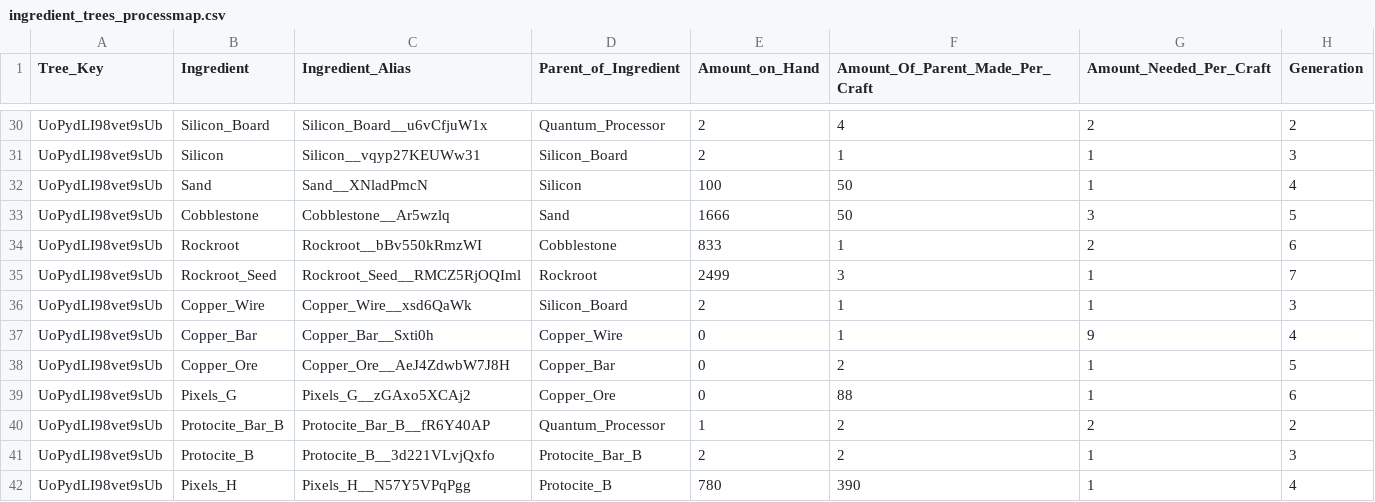
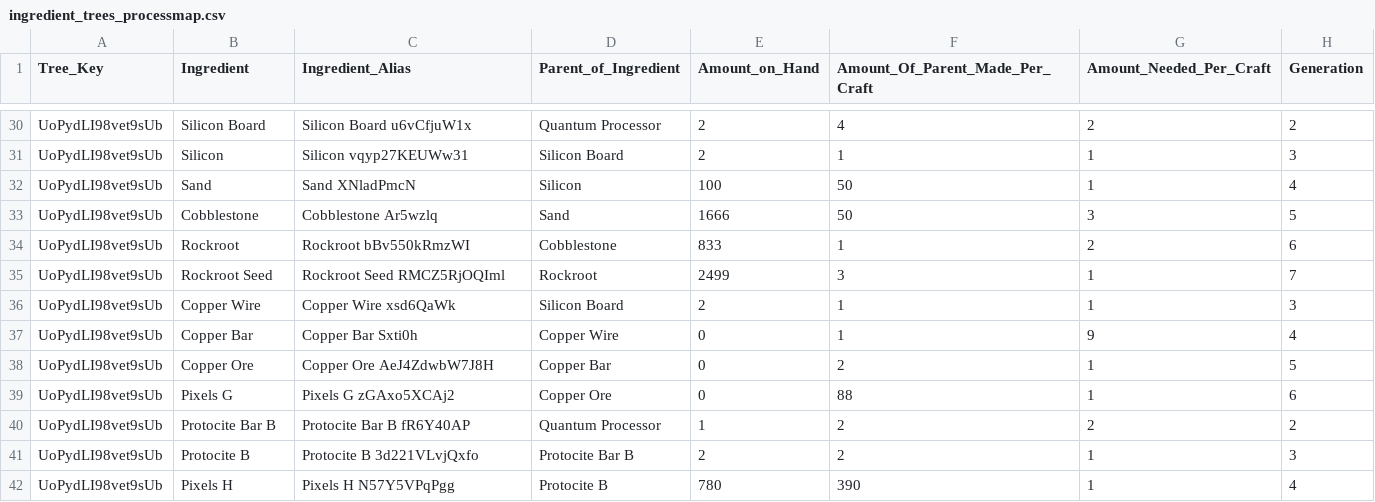
Before and after one commit to AzureVauban/Process-Map--Python-v2.0-, a CSV file: ingredient_trees_processmap.csv, drawn as a sheet; only a part is shown, gaps mark what is left out; the diff covers the shown part only; the diff names each change by its address in the sheet, - before the commit and + after, or states it on an @@ line.

```diff
--- a/ingredient_trees_processmap.csv
+++ b/ingredient_trees_processmap.csv
-B30 (Ingredient): Silicon_Board
+B30 (Ingredient): Silicon Board
-C30 (Ingredient_Alias): Silicon_Board__u6vCfjuW1x
+C30 (Ingredient_Alias): Silicon Board u6vCfjuW1x
-D30 (Parent_of_Ingredient): Quantum_Processor
+D30 (Parent_of_Ingredient): Quantum Processor
-C31 (Ingredient_Alias): Silicon__vqyp27KEUWw31
+C31 (Ingredient_Alias): Silicon vqyp27KEUWw31
-D31 (Parent_of_Ingredient): Silicon_Board
+D31 (Parent_of_Ingredient): Silicon Board
-C32 (Ingredient_Alias): Sand__XNladPmcN
+C32 (Ingredient_Alias): Sand XNladPmcN
-C33 (Ingredient_Alias): Cobblestone__Ar5wzlq
+C33 (Ingredient_Alias): Cobblestone Ar5wzlq
-C34 (Ingredient_Alias): Rockroot__bBv550kRmzWI
+C34 (Ingredient_Alias): Rockroot bBv550kRmzWI
-B35 (Ingredient): Rockroot_Seed
+B35 (Ingredient): Rockroot Seed
-C35 (Ingredient_Alias): Rockroot_Seed__RMCZ5RjOQIml
+C35 (Ingredient_Alias): Rockroot Seed RMCZ5RjOQIml
-B36 (Ingredient): Copper_Wire
+B36 (Ingredient): Copper Wire
-C36 (Ingredient_Alias): Copper_Wire__xsd6QaWk
+C36 (Ingredient_Alias): Copper Wire xsd6QaWk
-D36 (Parent_of_Ingredient): Silicon_Board
+D36 (Parent_of_Ingredient): Silicon Board
-B37 (Ingredient): Copper_Bar
+B37 (Ingredient): Copper Bar
-C37 (Ingredient_Alias): Copper_Bar__Sxti0h
+C37 (Ingredient_Alias): Copper Bar Sxti0h
-D37 (Parent_of_Ingredient): Copper_Wire
+D37 (Parent_of_Ingredient): Copper Wire
-B38 (Ingredient): Copper_Ore
+B38 (Ingredient): Copper Ore
-C38 (Ingredient_Alias): Copper_Ore__AeJ4ZdwbW7J8H
+C38 (Ingredient_Alias): Copper Ore AeJ4ZdwbW7J8H
-D38 (Parent_of_Ingredient): Copper_Bar
+D38 (Parent_of_Ingredient): Copper Bar
-B39 (Ingredient): Pixels_G
+B39 (Ingredient): Pixels G
-C39 (Ingredient_Alias): Pixels_G__zGAxo5XCAj2
+C39 (Ingredient_Alias): Pixels G zGAxo5XCAj2
-D39 (Parent_of_Ingredient): Copper_Ore
+D39 (Parent_of_Ingredient): Copper Ore
-B40 (Ingredient): Protocite_Bar_B
+B40 (Ingredient): Protocite Bar B
-C40 (Ingredient_Alias): Protocite_Bar_B__fR6Y40AP
+C40 (Ingredient_Alias): Protocite Bar B fR6Y40AP
-D40 (Parent_of_Ingredient): Quantum_Processor
+D40 (Parent_of_Ingredient): Quantum Processor
-B41 (Ingredient): Protocite_B
+B41 (Ingredient): Protocite B
-C41 (Ingredient_Alias): Protocite_B__3d221VLvjQxfo
+C41 (Ingredient_Alias): Protocite B 3d221VLvjQxfo
-D41 (Parent_of_Ingredient): Protocite_Bar_B
+D41 (Parent_of_Ingredient): Protocite Bar B
-B42 (Ingredient): Pixels_H
+B42 (Ingredient): Pixels H
-C42 (Ingredient_Alias): Pixels_H__N57Y5VPqPgg
+C42 (Ingredient_Alias): Pixels H N57Y5VPqPgg
-D42 (Parent_of_Ingredient): Protocite_B
+D42 (Parent_of_Ingredient): Protocite B
```
Also changed, not shown: 62 edited cells elsewhere in this file.
